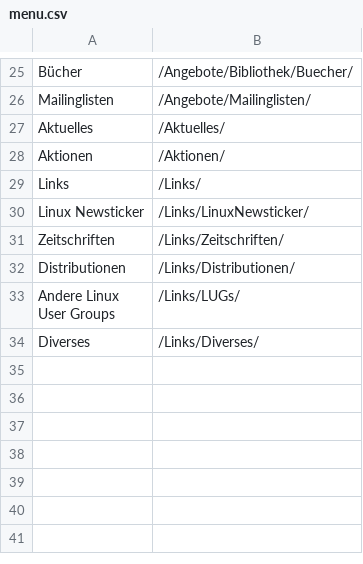
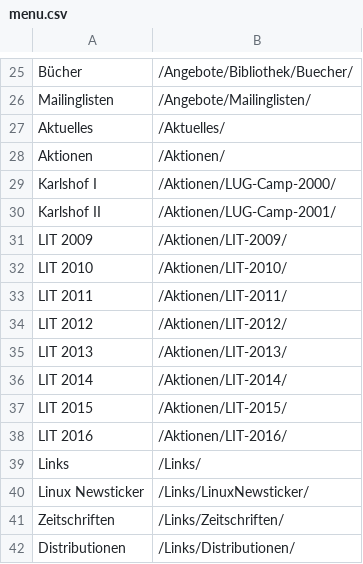
Before and after one commit to luga-ev/website, a CSV file: menu/menu.csv, drawn as a sheet; only a part is shown, gaps mark what is left out; the shorter side is filled out with more unchanged rows; the diff names each change by its address in the sheet, - before the commit and + after, or states it on an @@ line.

```diff
--- a/menu/menu.csv
+++ b/menu/menu.csv
+row 29: Karlshof I | /Aktionen/LUG-Camp-2000/
+row 30: Karlshof II | /Aktionen/LUG-Camp-2001/
+row 31: LIT 2009 | /Aktionen/LIT-2009/
+row 32: LIT 2010 | /Aktionen/LIT-2010/
+row 33: LIT 2011 | /Aktionen/LIT-2011/
+row 34: LIT 2012 | /Aktionen/LIT-2012/
+row 35: LIT 2013 | /Aktionen/LIT-2013/
+row 36: LIT 2014 | /Aktionen/LIT-2014/
+row 37: LIT 2015 | /Aktionen/LIT-2015/
+row 38: LIT 2016 | /Aktionen/LIT-2016/
```
Also changed, not shown: 20 other files.
